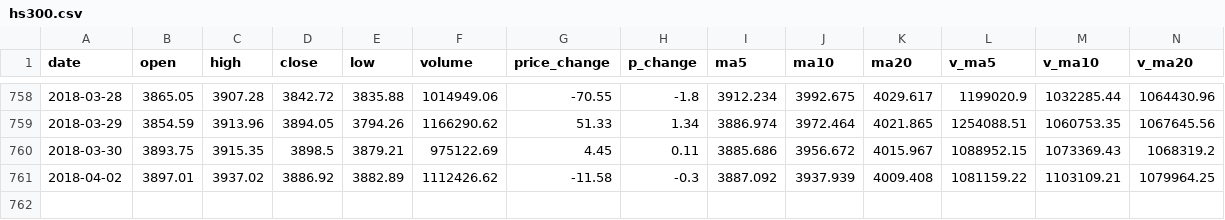
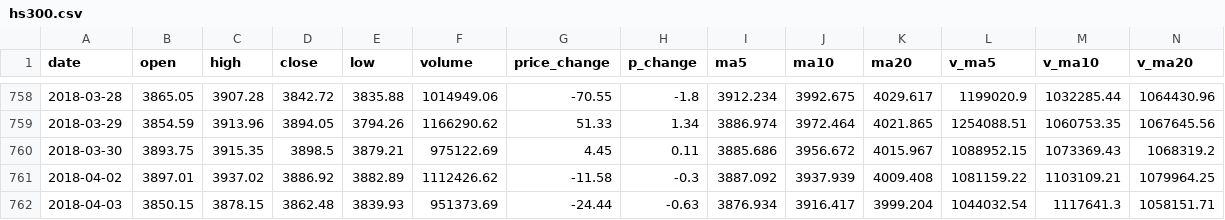
Before and after one commit to hj-hejie/lstm, a CSV file: hs300.csv, drawn as a sheet; only a part is shown, gaps mark what is left out; the diff names each change by its address in the sheet, - before the commit and + after, or states it on an @@ line.

```diff
--- a/hs300.csv
+++ b/hs300.csv
+row 762: 2018-04-03 | 3850.15 | 3878.15 | 3862.48 | 3839.93 | 951373.69 | -24.44 | -0.63 | 3876.934 | 3916.417 | 3999.204 | 1044032.54 | 1117641.3 | 1058151.71
```
Also changed, not shown: 2 other files.
